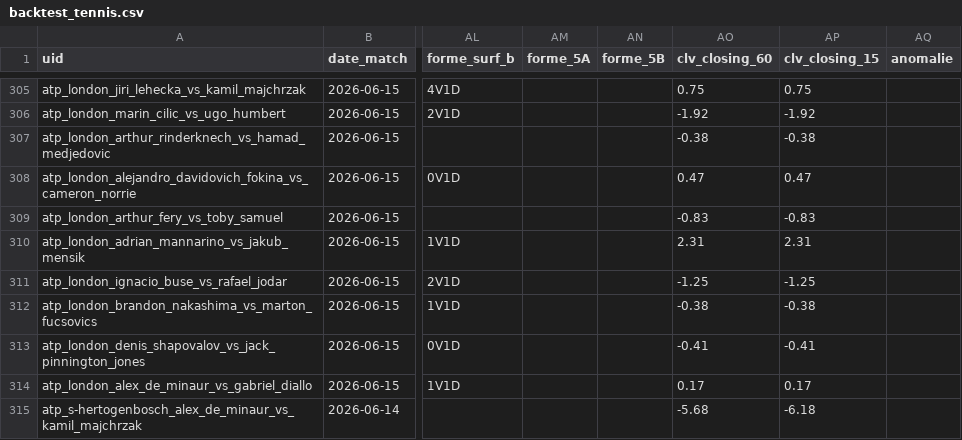
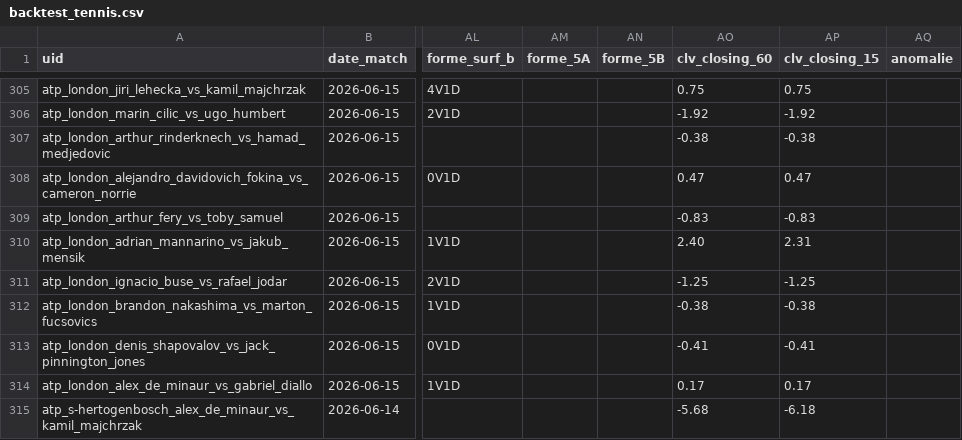
Before and after one commit to Lucas987987/Tennis-edge, a CSV file: backtest_tennis.csv, drawn as a sheet; only a part is shown, gaps mark what is left out; the diff names each change by its address in the sheet, - before the commit and + after, or states it on an @@ line.

```diff
--- a/backtest_tennis.csv
+++ b/backtest_tennis.csv
-AO310 (clv_closing_60): 2.31
+AO310 (clv_closing_60): 2.40
```
Also changed, not shown: 1 other file.
